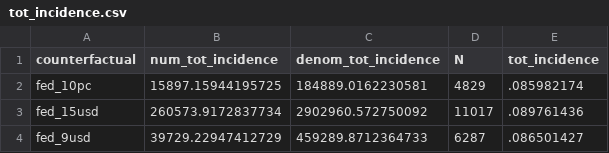
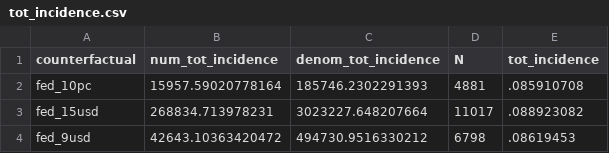
Before and after one commit to diegogentilepassaro/min_wage_rent, a CSV file: analysis/counterfactuals/output/tot_incidence.csv, drawn as a sheet.

Commit message:
#214 Update analysis/counterfactuals

```diff
--- a/analysis/counterfactuals/output/tot_incidence.csv
+++ b/analysis/counterfactuals/output/tot_incidence.csv
@@ -1,4 +1,4 @@
 counterfactual,num_tot_incidence,denom_tot_incidence,N,tot_incidence
-fed_10pc,15897.15944195725,184889.0162230581,4829,.085982174
-fed_15usd,260573.9172837734,2902960.572750092,11017,.089761436
-fed_9usd,39729.22947412729,459289.8712364733,6287,.086501427
+fed_10pc,15957.59020778164,185746.2302291393,4881,.085910708
+fed_15usd,268834.713978231,3023227.648207664,11017,.088923082
+fed_9usd,42643.10363420472,494730.9516330212,6798,.08619453
```
Also changed, not shown: 32 other files.
